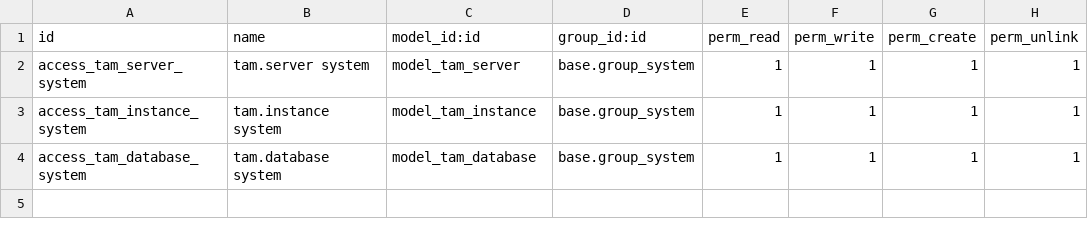
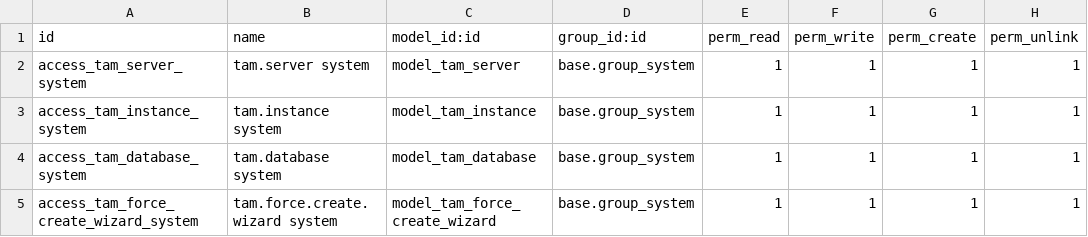
Before and after one commit to Ezzahti16/Pro_template, a CSV file: temp_admin_manager/security/ir.model.access.csv, drawn as a sheet; the diff names each change by its address in the sheet, - before the commit and + after, or states it on an @@ line.

```diff
--- a/temp_admin_manager/security/ir.model.access.csv
+++ b/temp_admin_manager/security/ir.model.access.csv
+row 5: access_tam_force_create_wizard_system | tam.force.create.wizard system | model_tam_force_create_wizard | base.group_system | 1 | 1 | 1 | 1
```
Also changed, not shown: 8 other files.
